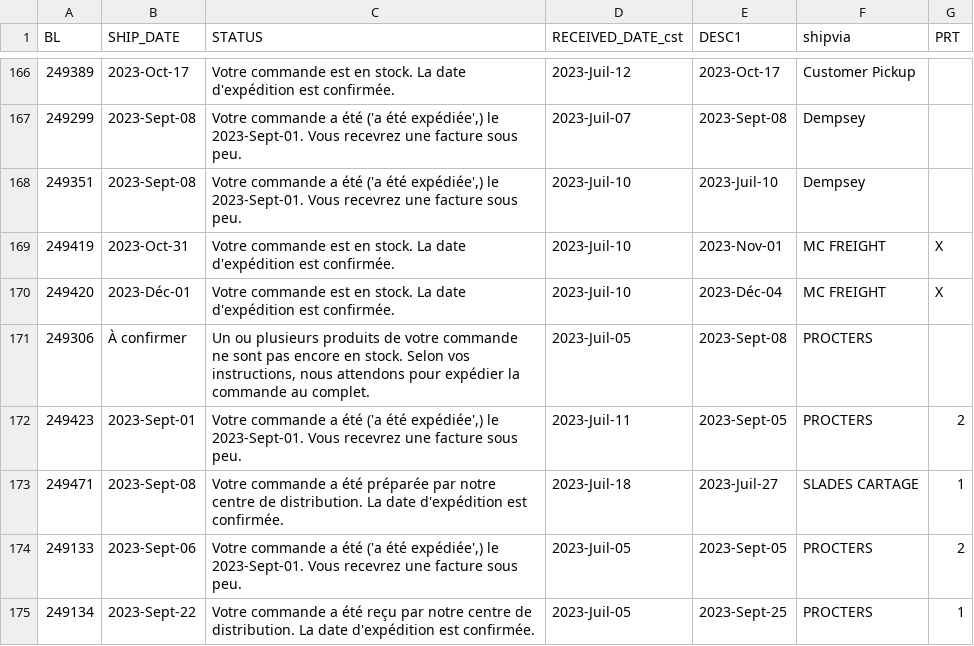
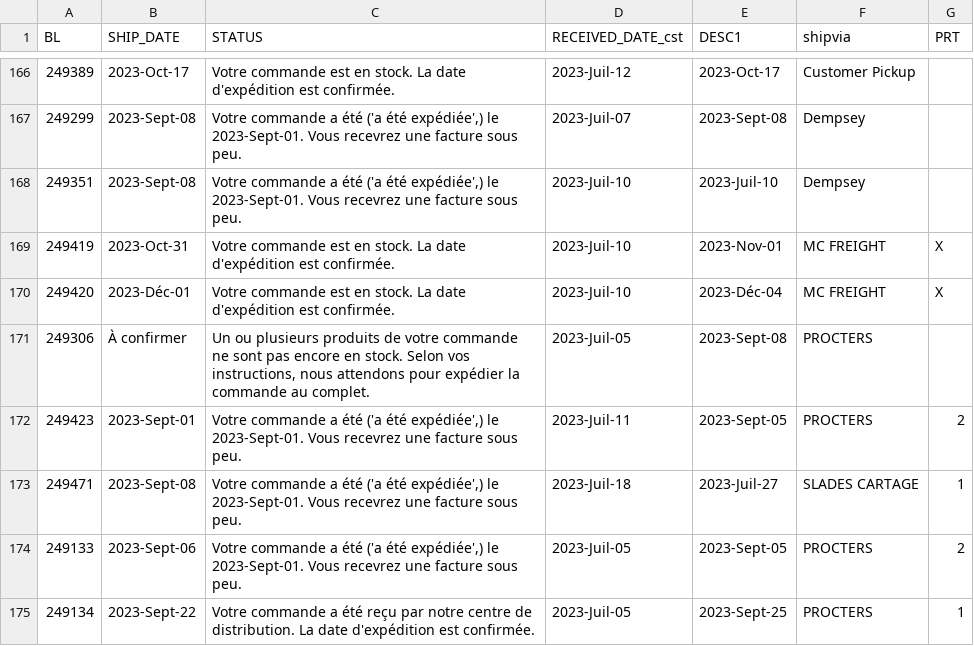
Before and after one commit to dempseysystems/dempseysystems.github.io, a CSV file: shipments-french - Dempsey Canada.csv, drawn as a sheet; only a part is shown, gaps mark what is left out; the diff covers the shown part only.

```diff
--- a/shipments-french - Dempsey Canada.csv
+++ b/shipments-french - Dempsey Canada.csv
@@ -172,3 +172,3 @@ BL,SHIP_DATE,STATUS,RECEIVED_DATE_cst,DESC1,shipvia,PRT
 249423,2023-Sept-01,"Votre commande a été ('a été expédiée',) le 2023-Sept-01. Vous recevrez une facture sous peu.",2023-Juil-11,2023-Sept-05,PROCTERS,2
-249471,2023-Sept-08,Votre commande a été préparée par notre centre de distribution. La date d'expédition est confirmée.,2023-Juil-18,2023-Juil-27,SLADES CARTAGE,1
+249471,2023-Sept-08,"Votre commande a été ('a été expédiée',) le 2023-Sept-01. Vous recevrez une facture sous peu.",2023-Juil-18,2023-Juil-27,SLADES CARTAGE,1
 249133,2023-Sept-06,"Votre commande a été ('a été expédiée',) le 2023-Sept-01. Vous recevrez une facture sous peu.",2023-Juil-05,2023-Sept-05,PROCTERS,2
```
Also changed, not shown: 2 added rows and 22 edited cells elsewhere in this file, shipments-french - Dempsey US.csv, 20 other files.
